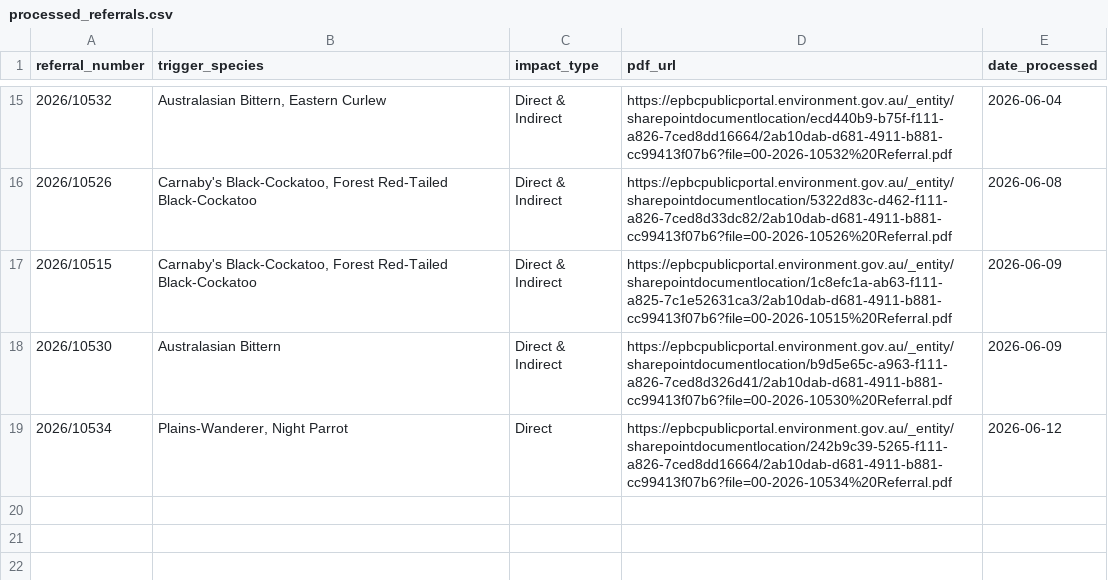
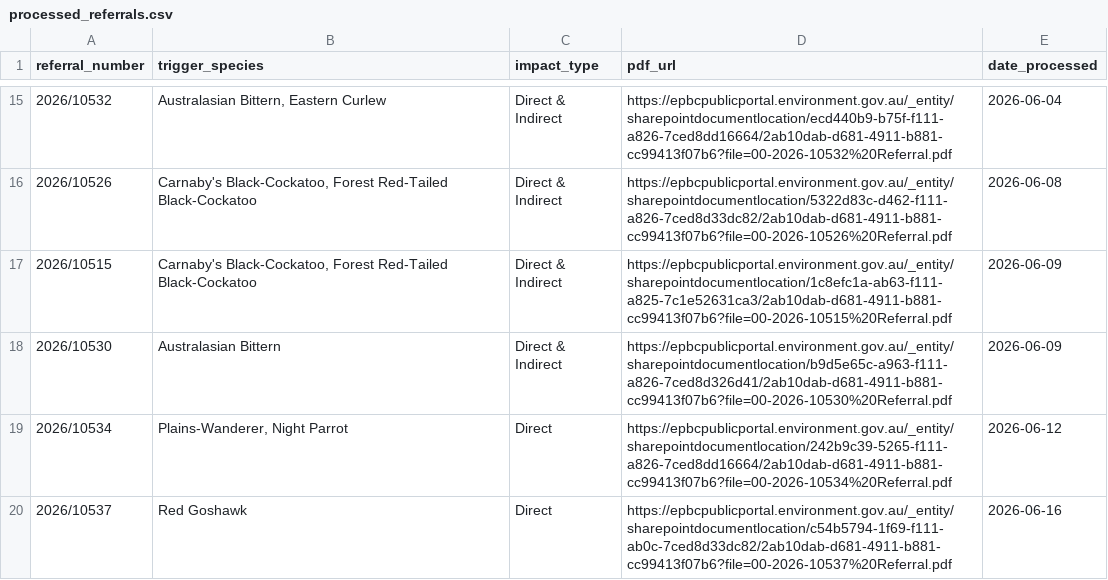
Before and after one commit to LanaMAustin/EPBC_referral_scrape, a CSV file: data/processed_referrals.csv, drawn as a sheet; only a part is shown, gaps mark what is left out.

```diff
--- a/data/processed_referrals.csv
+++ b/data/processed_referrals.csv
@@ -19 +19,2 @@
 "2026/10534","Plains-Wanderer, Night Parrot","Direct","https://epbcpublicportal.environment.gov.au/_entity/sharepointdocumentlocation/242b9c39-5265-f111-a826-7ced8dd16664/2ab10dab-d681-4911-b881-cc99413f07b6?file=00-2026-10534%20Referral.pdf","2026-06-12"
+"2026/10537","Red Goshawk","Direct","https://epbcpublicportal.environment.gov.au/_entity/sharepointdocumentlocation/c54b5794-1f69-f111-ab0c-7ced8d33dc82/2ab10dab-d681-4911-b881-cc99413f07b6?file=00-2026-10537%20Referral.pdf","2026-06-16"
```
Also changed, not shown: 1 other file.
